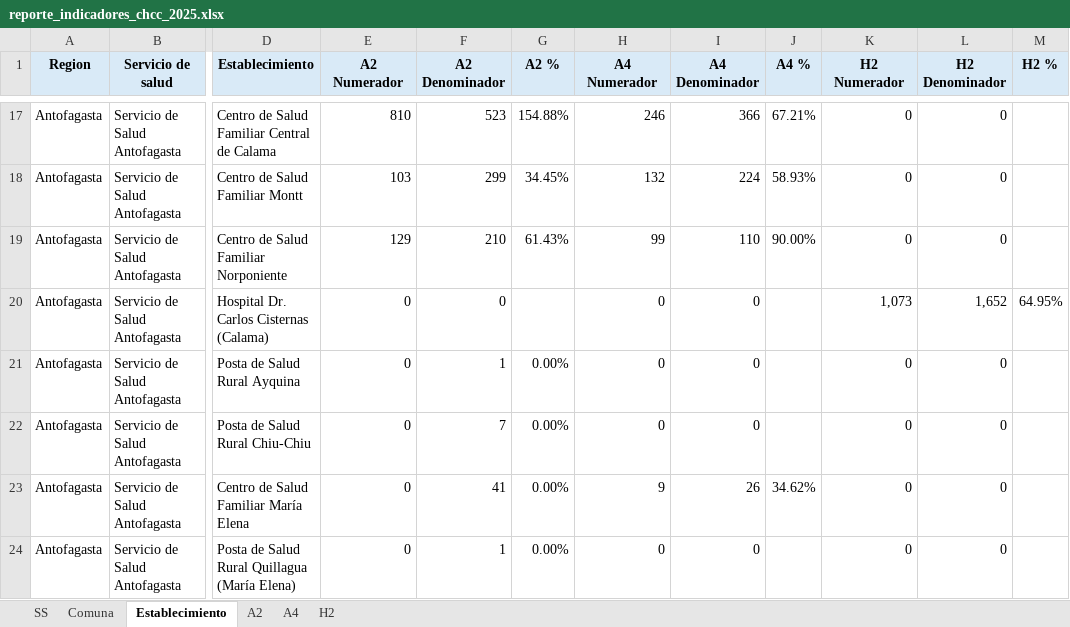
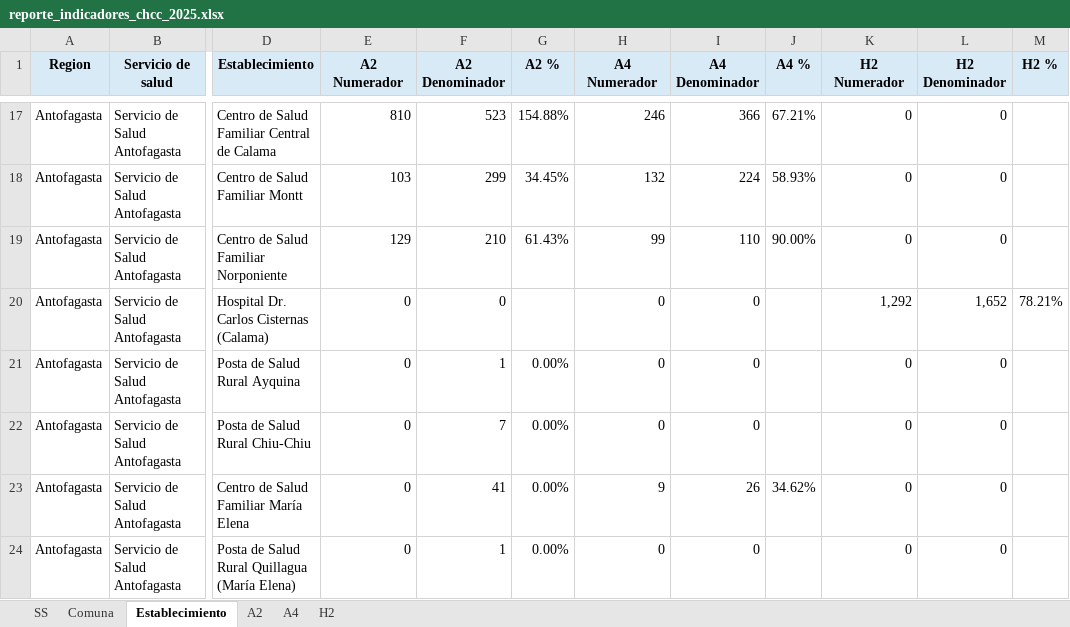
Before and after one commit to santiagofh/REM-CCHc, an Excel workbook: output/reporte_indicadores_chcc_2025.xlsx, sheet Establecimiento, drawn as a sheet; only a part is shown, gaps mark what is left out; values as stored, in another font and other column widths than the file's, no borders; the diff covers the shown part only; the diff names each change by its address in the sheet, - before the commit and + after, or states it on an @@ line.

Commit message:
Actualiza archivos de salida H2 con inclusion del codigo 29101729 en el numerador

```diff
--- a/output/reporte_indicadores_chcc_2025.xlsx (sheet Establecimiento)
+++ b/output/reporte_indicadores_chcc_2025.xlsx (sheet Establecimiento)
-K20 (H2 Numerador): 1,073
+K20 (H2 Numerador): 1,292
-M20 (H2 %): 64.95%
+M20 (H2 %): 78.21%
```
Also changed, not shown: 147 edited cells elsewhere in this sheet, sheet H2, sheet Comuna, sheet SS, output/reporte_indicadores_chcc_2026.xlsx, 6 other files.
